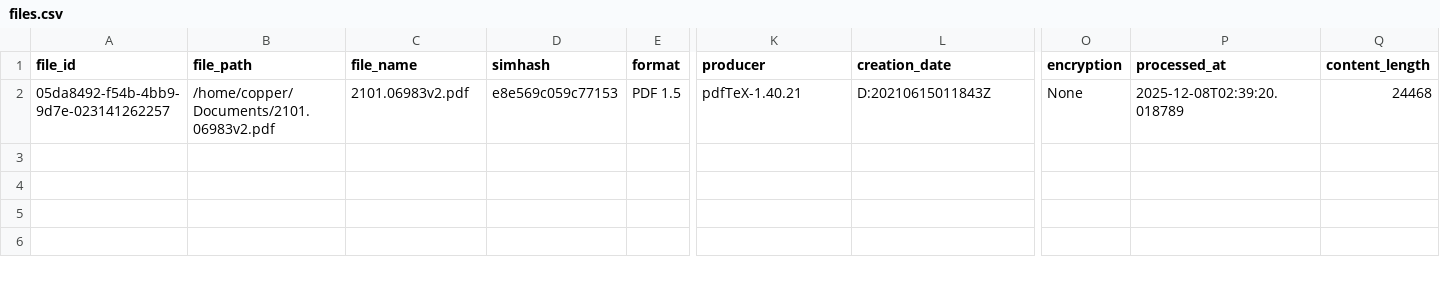
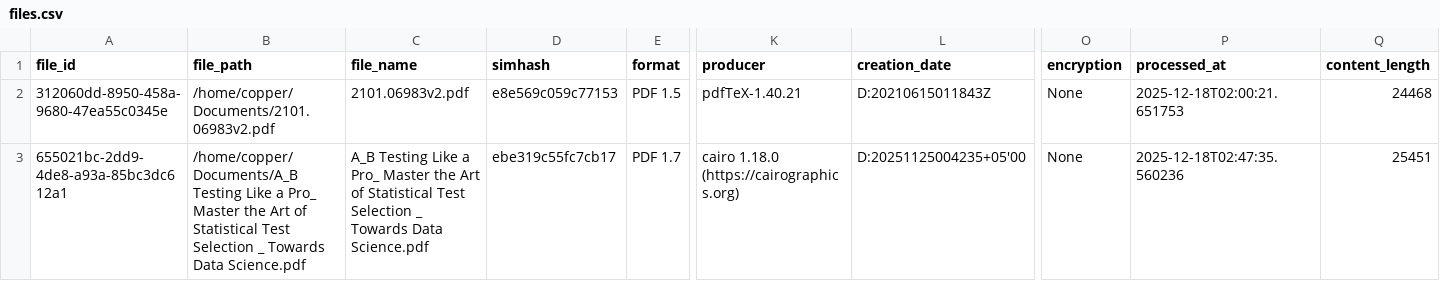
Before and after one commit to Copperhorse/QuestionPrep, a CSV file: output/files.csv, drawn as a sheet; only a part is shown, gaps mark what is left out; rows hold the shown columns only; the diff names each change by its address in the sheet, - before the commit and + after, or states it on an @@ line.

```diff
--- a/output/files.csv
+++ b/output/files.csv
-A2 (file_id): 05da8492-f54b-4bb9-9d7e-023141262257
+A2 (file_id): 312060dd-8950-458a-9680-47ea55c0345e
-P2 (processed_at): 2025-12-08T02:39:20.018789
+P2 (processed_at): 2025-12-18T02:00:21.651753
+row 3: 655021bc-2dd9-4de8-a93a-85bc3dc612a1 | /home/copper/Documents/A_B Testing Like a Pro_ Master the Art of Statistical Test Selection _ Towards Data Science.pdf | A_B Testing Like a Pro_ Master the Art of Statistical Test Selection _ Towards Data Science.pdf | ebe319c55fc7cb17 | PDF 1.7 | cairo 1.18.0 (https://cairographics.org) | D:20251125004235+05'00 | None | 2025-12-18T02:47:35.560236 | 25451
```
Also changed, not shown: 3 other files.
